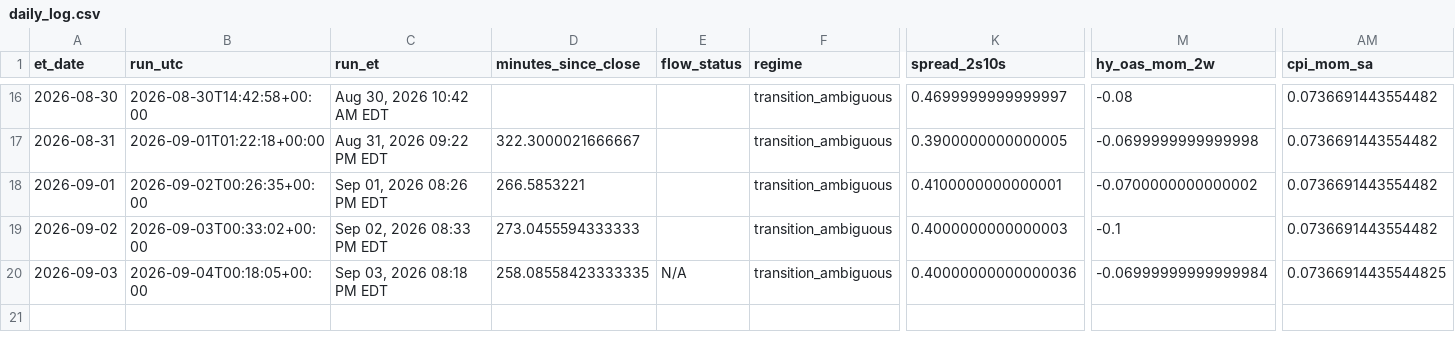
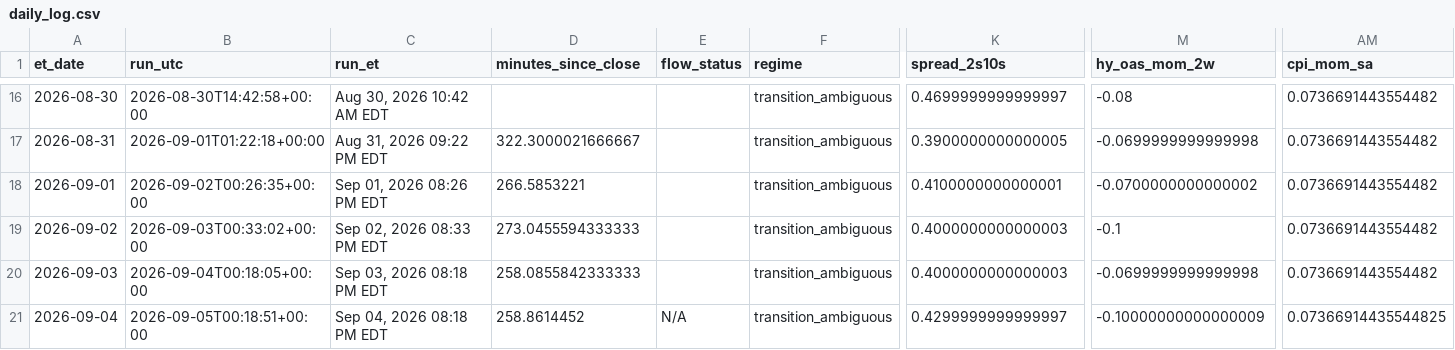
Before and after one commit to timothylundeen2008-web/Portfolio-Tracker, a CSV file: logs/daily_log.csv, drawn as a sheet; only a part is shown, gaps mark what is left out; rows hold the shown columns only; the diff names each change by its address in the sheet, - before the commit and + after, or states it on an @@ line.

```diff
--- a/logs/daily_log.csv
+++ b/logs/daily_log.csv
-D20 (minutes_since_close): 258.08558423333335
+D20 (minutes_since_close): 258.0855842333333
-E20 (flow_status): N/A
+E20 (flow_status): (empty)
-K20 (spread_2s10s): 0.40000000000000036
+K20 (spread_2s10s): 0.4000000000000003
-M20 (hy_oas_mom_2w): -0.06999999999999984
+M20 (hy_oas_mom_2w): -0.0699999999999998
-AM20 (cpi_mom_sa): 0.07366914435544825
+AM20 (cpi_mom_sa): 0.0736691443554482
+row 21: 2026-09-04 | 2026-09-05T00:18:51+00:00 | Sep 04, 2026 08:18 PM EDT | 258.8614452 | N/A | transition_ambiguous | 0.4299999999999997 | -0.10000000000000009 | 0.07366914435544825
```
Also changed, not shown: 2 other files.
